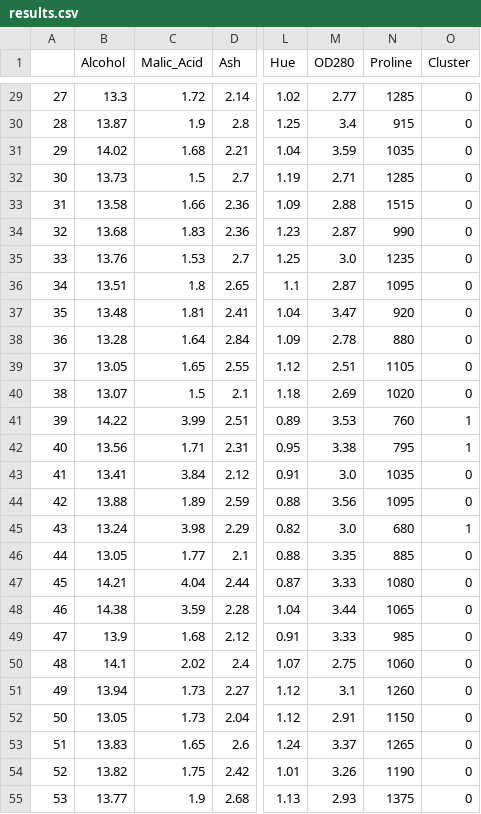
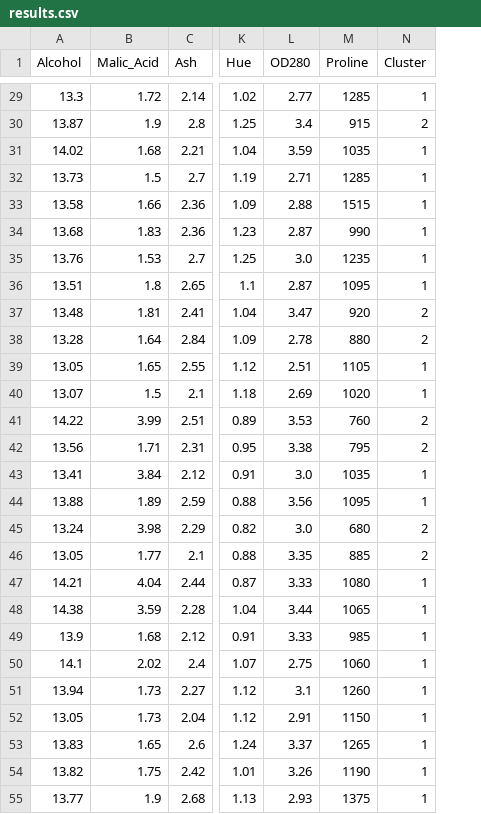
Before and after one commit to TheDerebeyi/kmeans, a CSV file: results.csv, drawn as a sheet; only a part is shown, gaps mark what is left out; removed rows and columns are numbered as before the commit, all else as after; the diff covers the shown part only; the diff names each change by its address in the sheet, - before the commit and + after, or states it on an @@ line.

```diff
--- a/results.csv
+++ b/results.csv
-column A, rows 29-55: 27 | 28 | 29 | 30 | 31 | 32 | 33 | 34 | 35 | 36 | 37 | 38 | 39 | 40 | 41 | 42 | 43 | 44 | 45 | 46 | 47 | 48 | 49 | 50 | 51 | 52 | 53
-N29 (Cluster): 0
+N29 (Cluster): 1
-N30 (Cluster): 0
+N30 (Cluster): 2
-N31:N36 (Cluster): 0
+N31:N36 (Cluster): 1
-N37:N38 (Cluster): 0
+N37:N38 (Cluster): 2
-N39:N40 (Cluster): 0
+N39:N40 (Cluster): 1
-N41:N42 (Cluster): 1
+N41:N42 (Cluster): 2
-N43:N44 (Cluster): 0
+N43:N44 (Cluster): 1
-N45 (Cluster): 1
+N45 (Cluster): 2
-N46 (Cluster): 0
+N46 (Cluster): 2
-N47:N55 (Cluster): 0
+N47:N55 (Cluster): 1
```
Also changed, not shown: 151 edited cells elsewhere in this file, 1 other file.
